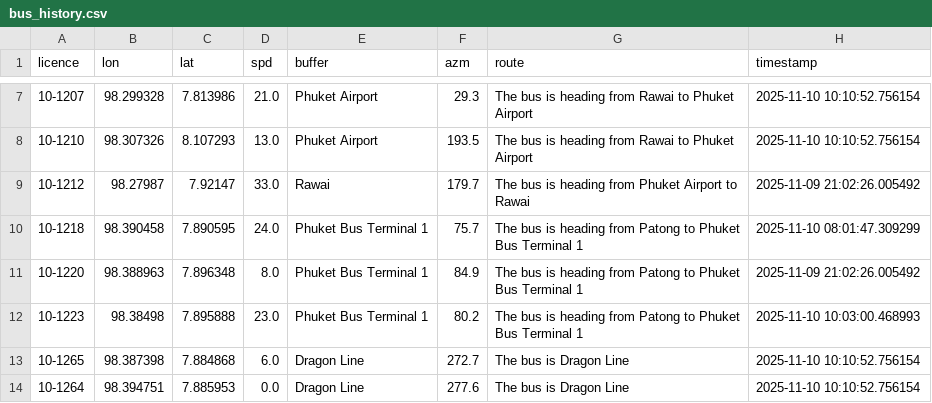
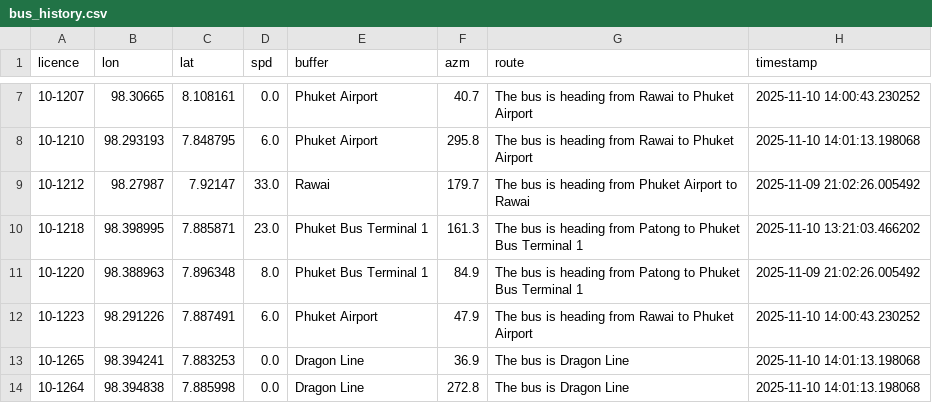
Before and after one commit to parinwarishui/bus-eta-prediction, a CSV file: bus_history.csv, drawn as a sheet; only a part is shown, gaps mark what is left out; the diff covers the shown part only.

```diff
--- a/bus_history.csv
+++ b/bus_history.csv
@@ -7,8 +7,8 @@ licence,lon,lat,spd,buffer,azm,route,timestamp
-10-1207,98.299328,7.813986,21.0,Phuket Airport,29.3,The bus is heading from Rawai to Phuket Airport,2025-11-10 10:10:52.756154
-10-1210,98.307326,8.107293,13.0,Phuket Airport,193.5,The bus is heading from Rawai to Phuket Airport,2025-11-10 10:10:52.756154
+10-1207,98.30665,8.108161,0.0,Phuket Airport,40.7,The bus is heading from Rawai to Phuket Airport,2025-11-10 14:00:43.230252
+10-1210,98.293193,7.848795,6.0,Phuket Airport,295.8,The bus is heading from Rawai to Phuket Airport,2025-11-10 14:01:13.198068
 10-1212,98.27987,7.92147,33.0,Rawai,179.7,The bus is heading from Phuket Airport to Rawai,2025-11-09 21:02:26.005492
-10-1218,98.390458,7.890595,24.0,Phuket Bus Terminal 1,75.7,The bus is heading from Patong to Phuket Bus Terminal 1,2025-11-10 08:01:47.309299
+10-1218,98.398995,7.885871,23.0,Phuket Bus Terminal 1,161.3,The bus is heading from Patong to Phuket Bus Terminal 1,2025-11-10 13:21:03.466202
 10-1220,98.388963,7.896348,8.0,Phuket Bus Terminal 1,84.9,The bus is heading from Patong to Phuket Bus Terminal 1,2025-11-09 21:02:26.005492
-10-1223,98.38498,7.895888,23.0,Phuket Bus Terminal 1,80.2,The bus is heading from Patong to Phuket Bus Terminal 1,2025-11-10 10:03:00.468993
-10-1265,98.387398,7.884868,6.0,Dragon Line,272.7,The bus is Dragon Line,2025-11-10 10:10:52.756154
-10-1264,98.394751,7.885953,0.0,Dragon Line,277.6,The bus is Dragon Line,2025-11-10 10:10:52.756154
+10-1223,98.291226,7.887491,6.0,Phuket Airport,47.9,The bus is heading from Rawai to Phuket Airport,2025-11-10 14:00:43.230252
+10-1265,98.394241,7.883253,0.0,Dragon Line,36.9,The bus is Dragon Line,2025-11-10 14:01:13.198068
+10-1264,98.394838,7.885998,0.0,Dragon Line,272.8,The bus is Dragon Line,2025-11-10 14:01:13.198068
```
Also changed, not shown: 89 edited cells elsewhere in this file, 3 other files.
